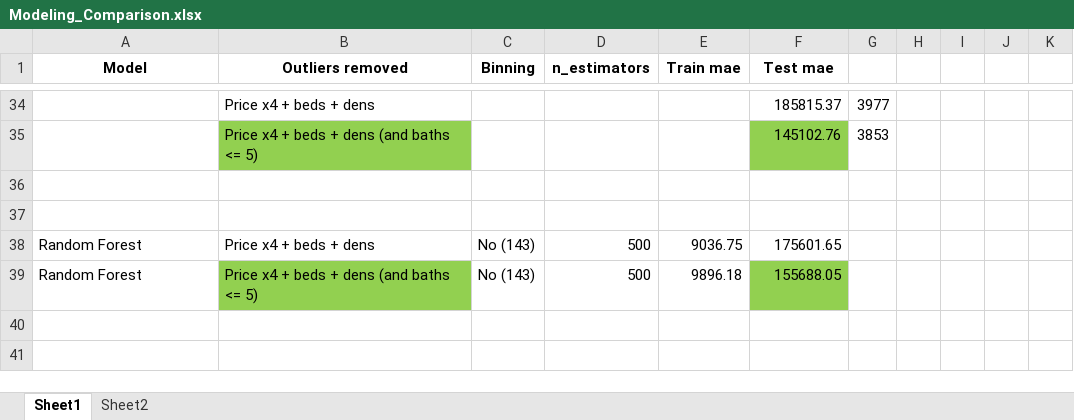
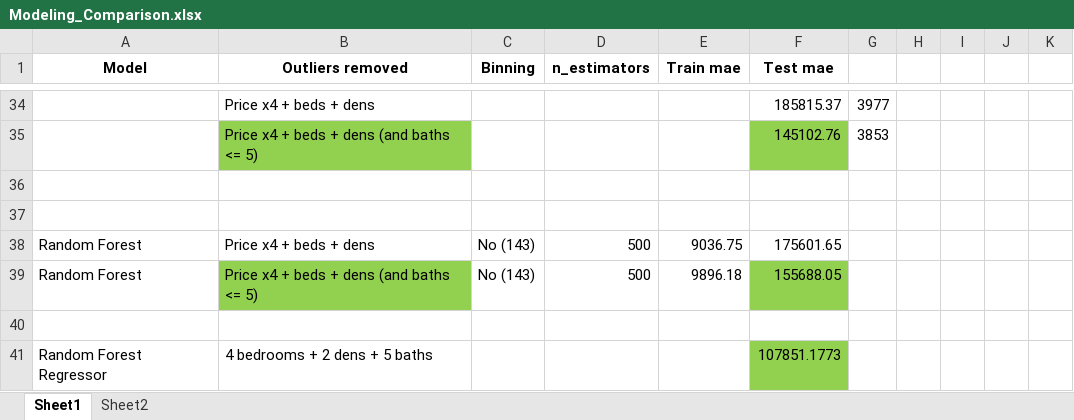
Before and after one commit to fannysigouin/project4, an Excel workbook: model/Documents/Modeling_Comparison.xlsx, sheet Sheet1, drawn as a sheet; only a part is shown, gaps mark what is left out; values as stored, in another font and other column widths than the file's, no borders; the diff names each change by its address in the sheet, - before the commit and + after, or states it on an @@ line.

Commit message:
Modeling document update

```diff
--- a/model/Documents/Modeling_Comparison.xlsx (sheet Sheet1)
+++ b/model/Documents/Modeling_Comparison.xlsx (sheet Sheet1)
+row 40: (empty)
+row 41: Random Forest Regressor | 4 bedrooms + 2 dens + 5 baths |  |  |  | 107851.1773
```
